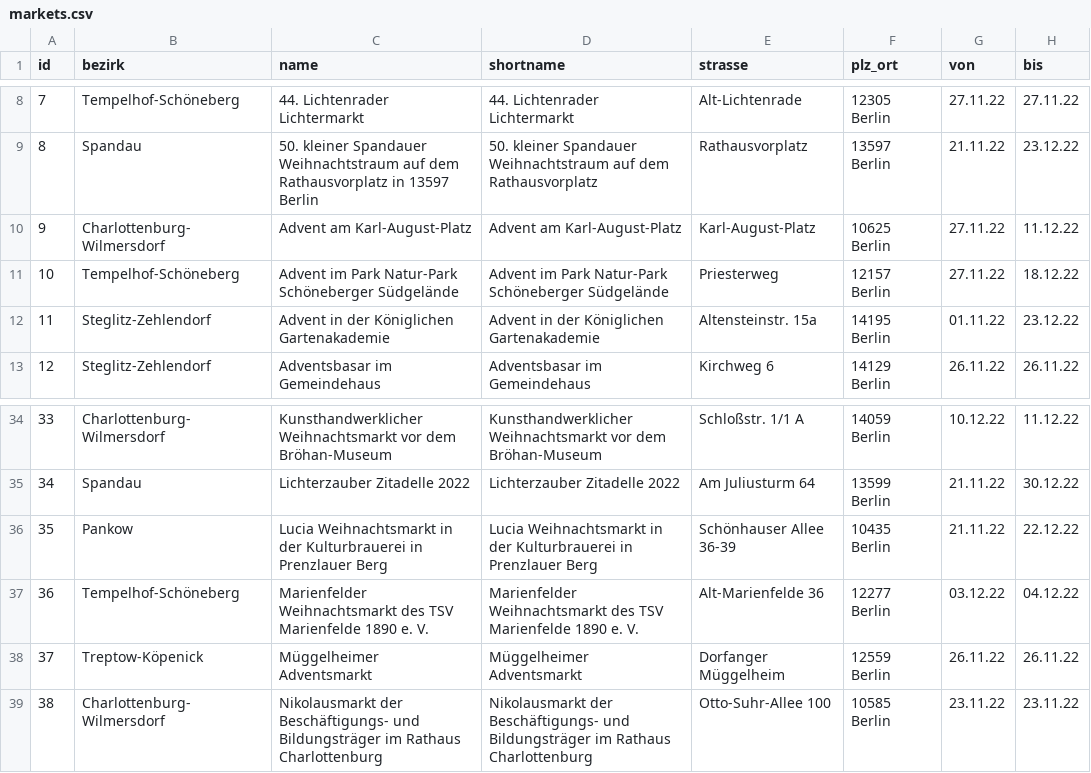
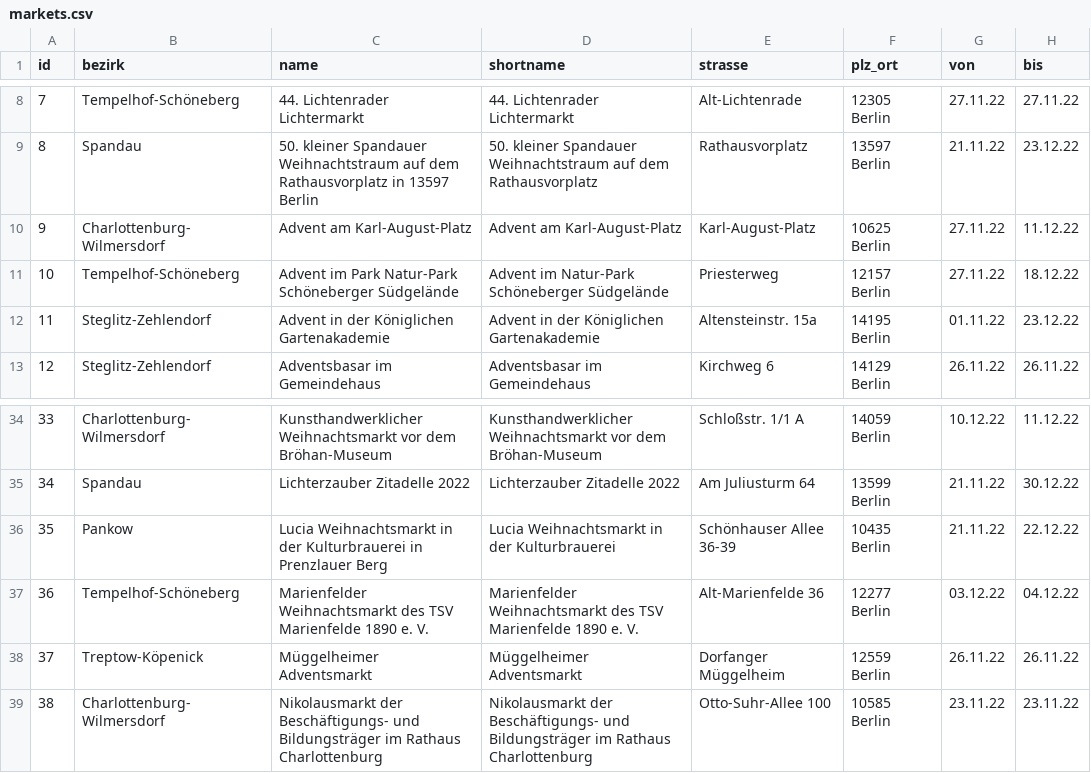
Before and after one commit to technologiestiftung/weihnachtsmarktkarte, a CSV file: public/markets.csv, drawn as a sheet; only a part is shown, gaps mark what is left out; the diff names each change by its address in the sheet, - before the commit and + after, or states it on an @@ line.

Commit message:
fix small text changes

```diff
--- a/public/markets.csv
+++ b/public/markets.csv
-D11 (shortname): Advent im Park Natur-Park Schöneberger…
+D11 (shortname): Advent im Natur-Park Schöneberger…
-D36 (shortname): …der Kulturbrauerei in Prenzlauer Berg
+D36 (shortname): …der Kulturbrauerei
```
